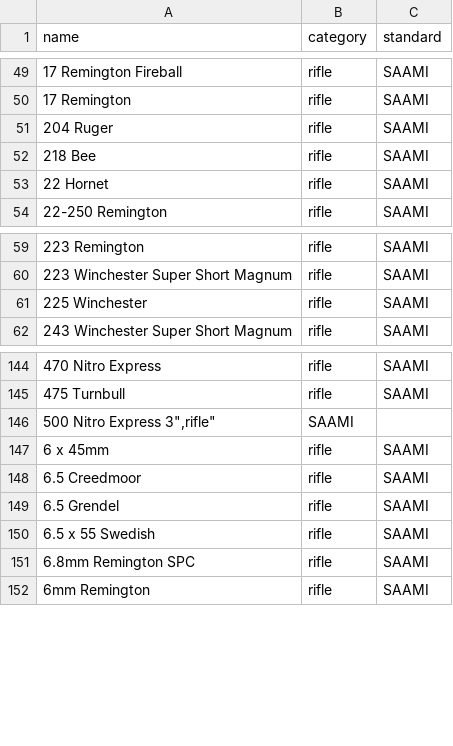
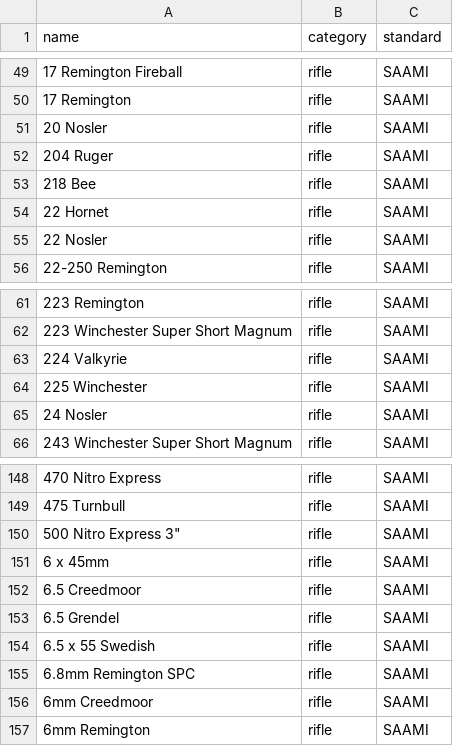
Before and after one commit to ammolytics/cartridges, a CSV file: data/cartridges.csv, drawn as a sheet; only a part is shown, gaps mark what is left out; removed rows and columns are numbered as before the commit, all else as after; the diff names each change by its address in the sheet, - before the commit and + after, or states it on an @@ line.

Commit message:
Add names of latest SAAMI cartridges.

```diff
--- a/data/cartridges.csv
+++ b/data/cartridges.csv
+row 51: 20 Nosler | rifle | SAAMI
+row 55: 22 Nosler | rifle | SAAMI
+row 63: 224 Valkyrie | rifle | SAAMI
+row 65: 24 Nosler | rifle | SAAMI
-row 146: 500 Nitro Express 3",rifle" | SAAMI
+row 150: 500 Nitro Express 3" | rifle | SAAMI
+row 156: 6mm Creedmoor | rifle | SAAMI
```
Also changed, not shown: 2 other files.
